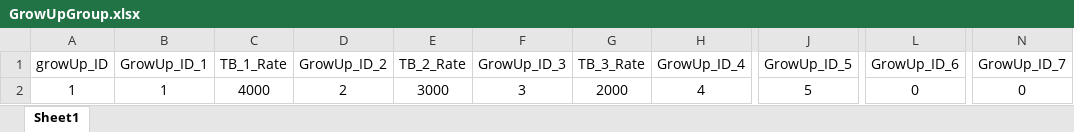
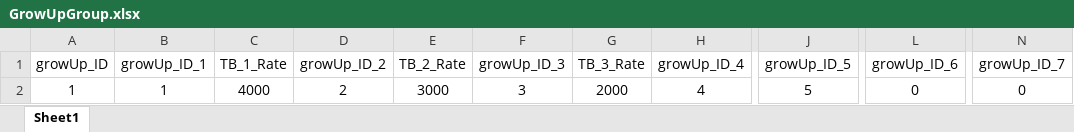
Before and after one commit to yabos/BattleMasters, an Excel workbook: Design/Main_Data/GrowUpGroup.xlsx, sheet Sheet1, drawn as a sheet; only a part is shown, gaps mark what is left out; values as stored, in another font and other column widths than the file's, no borders; the diff names each change by its address in the sheet, - before the commit and + after, or states it on an @@ line.

```diff
--- a/Design/Main_Data/GrowUpGroup.xlsx (sheet Sheet1)
+++ b/Design/Main_Data/GrowUpGroup.xlsx (sheet Sheet1)
-B1: GrowUp_ID_1
+B1: growUp_ID_1
-D1: GrowUp_ID_2
+D1: growUp_ID_2
-F1: GrowUp_ID_3
+F1: growUp_ID_3
-H1: GrowUp_ID_4
+H1: growUp_ID_4
-J1: GrowUp_ID_5
+J1: growUp_ID_5
-L1: GrowUp_ID_6
+L1: growUp_ID_6
-N1: GrowUp_ID_7
+N1: growUp_ID_7
```
Also changed, not shown: Design/Main_Data/GrowUp.xlsx, Design/Main_Data/Hero.xlsx.
